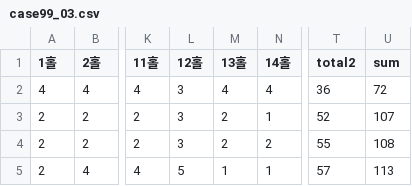
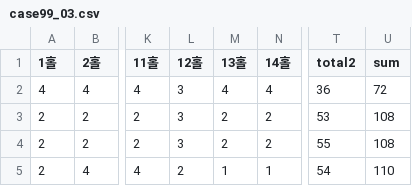
Before and after one commit to L3earl/golf_score_recog, a CSV file: data/result_convert/case99/case99_03.csv, drawn as a sheet; only a part is shown, gaps mark what is left out; the diff names each change by its address in the sheet, - before the commit and + after, or states it on an @@ line.

```diff
--- a/data/result_convert/case99/case99_03.csv
+++ b/data/result_convert/case99/case99_03.csv
-N3 (14홀): 1
+N3 (14홀): 2
-T3 (total2): 52
+T3 (total2): 53
-U3 (sum): 107
+U3 (sum): 108
-L5 (12홀): 5
+L5 (12홀): 2
-T5 (total2): 57
+T5 (total2): 54
-U5 (sum): 113
+U5 (sum): 110
```
Also changed, not shown: 15 other files.
